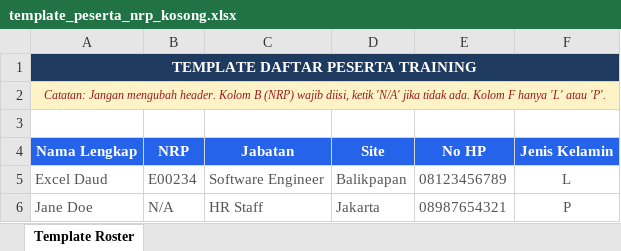
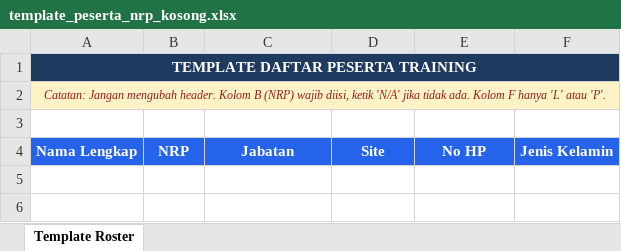
Before and after one commit to ExcelDaudMassi/Enterprise-Training-Management-System, an Excel workbook: template_peserta_nrp_kosong.xlsx, sheet Template Roster, drawn as a sheet; values as stored, in another font and other column widths than the file's, no borders; the diff names each change by its address in the sheet, - before the commit and + after, or states it on an @@ line.

Commit message:
style: remove sample participant names from excel template

```diff
--- a/template_peserta_nrp_kosong.xlsx (sheet Template Roster)
+++ b/template_peserta_nrp_kosong.xlsx (sheet Template Roster)
-row 5: Excel Daud | E00234 | Software Engineer | Balikpapan | 08123456789 | L
-row 6: Jane Doe | N/A | HR Staff | Jakarta | 08987654321 | P
```
